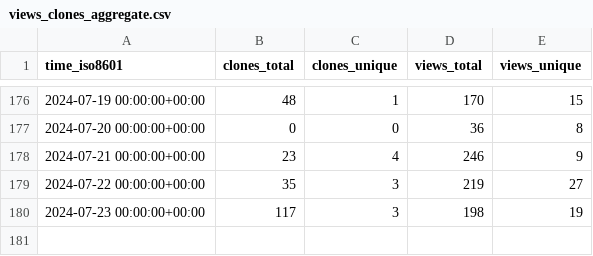
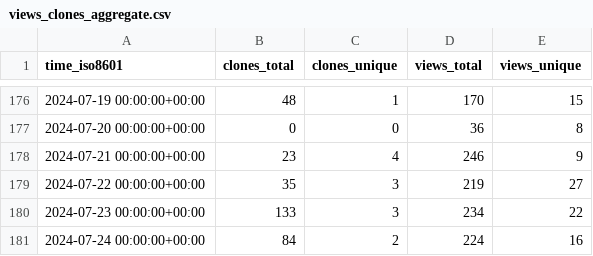
Before and after one commit to MFlowCode/stats, a CSV file: MFlowCode/MFC/ghrs-data/views_clones_aggregate.csv, drawn as a sheet; only a part is shown, gaps mark what is left out.

```diff
--- a/MFlowCode/MFC/ghrs-data/views_clones_aggregate.csv
+++ b/MFlowCode/MFC/ghrs-data/views_clones_aggregate.csv
@@ -179,2 +179,3 @@ time_iso8601,clones_total,clones_unique,views_total,views_unique
 2024-07-22 00:00:00+00:00,35,3,219,27
-2024-07-23 00:00:00+00:00,117,3,198,19
+2024-07-23 00:00:00+00:00,133,3,234,22
+2024-07-24 00:00:00+00:00,84,2,224,16
```
Also changed, not shown: 1 other file.
